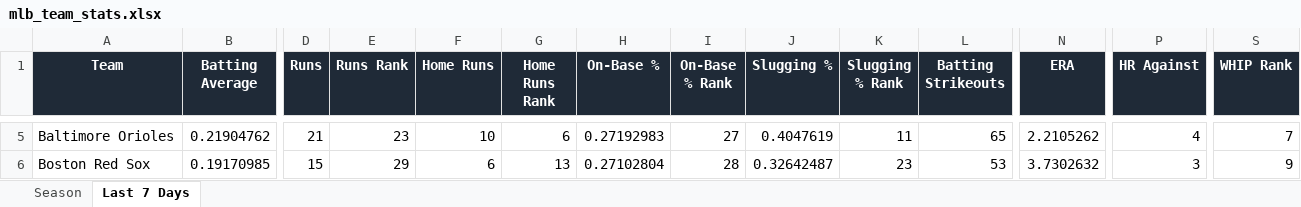
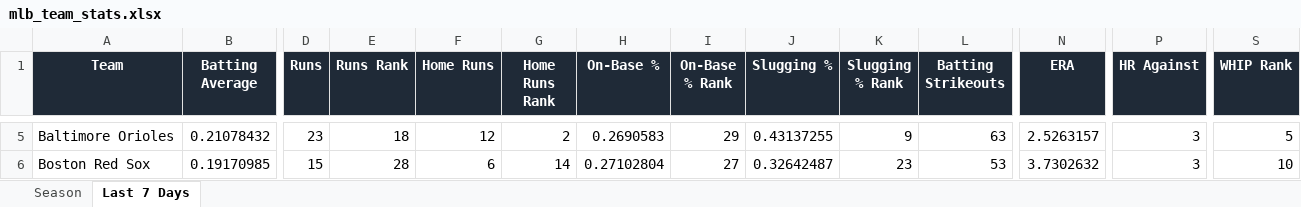
Before and after one commit to eskenazi2009/team-ranks, an Excel workbook: docs/data/mlb_team_stats.xlsx, sheet Last 7 Days, drawn as a sheet; only a part is shown, gaps mark what is left out; values as stored, in another font and other column widths than the file's, no borders; conditional formats not drawn; the diff covers the shown part only; the diff names each change by its address in the sheet, - before the commit and + after, or states it on an @@ line.

```diff
--- a/docs/data/mlb_team_stats.xlsx (sheet Last 7 Days)
+++ b/docs/data/mlb_team_stats.xlsx (sheet Last 7 Days)
-B5 (Batting Average): 0.21904762
+B5 (Batting Average): 0.21078432
-D5 (Runs): 21
+D5 (Runs): 23
-E5 (Runs Rank): 23
+E5 (Runs Rank): 18
-F5 (Home Runs): 10
+F5 (Home Runs): 12
-G5 (Home Runs Rank): 6
+G5 (Home Runs Rank): 2
-H5 (On-Base %): 0.27192983
+H5 (On-Base %): 0.2690583
-I5 (On-Base % Rank): 27
+I5 (On-Base % Rank): 29
-J5 (Slugging %): 0.4047619
+J5 (Slugging %): 0.43137255
-K5 (Slugging % Rank): 11
+K5 (Slugging % Rank): 9
-L5 (Batting Strikeouts): 65
+L5 (Batting Strikeouts): 63
-N5 (ERA): 2.2105262
+N5 (ERA): 2.5263157
-P5 (HR Against): 4
+P5 (HR Against): 3
-S5 (WHIP Rank): 7
+S5 (WHIP Rank): 5
-E6 (Runs Rank): 29
+E6 (Runs Rank): 28
-G6 (Home Runs Rank): 13
+G6 (Home Runs Rank): 14
-I6 (On-Base % Rank): 28
+I6 (On-Base % Rank): 27
-S6 (WHIP Rank): 9
+S6 (WHIP Rank): 10
```
Also changed, not shown: 5 added rows, 5 removed rows and 322 edited cells elsewhere in this sheet, sheet Season, 3 other files.
